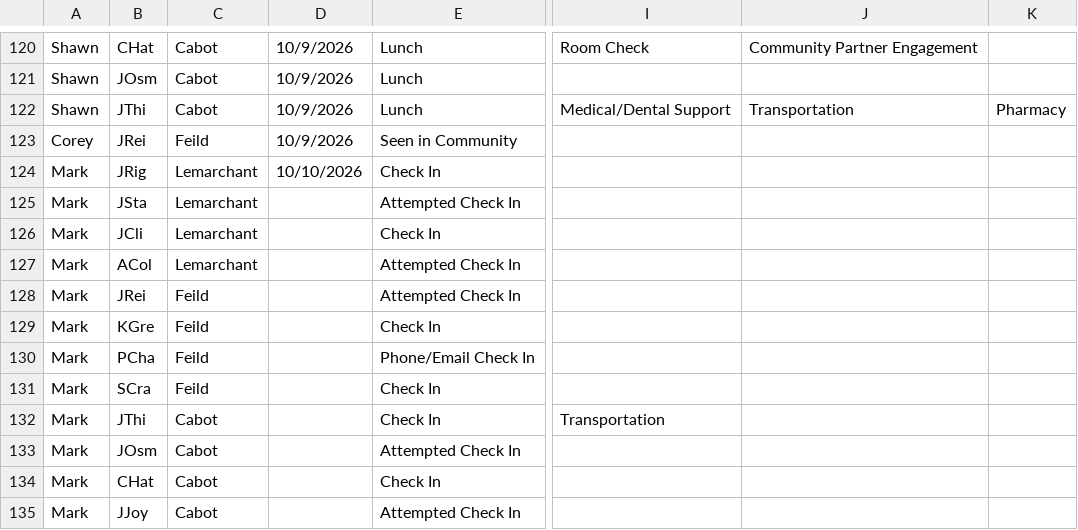
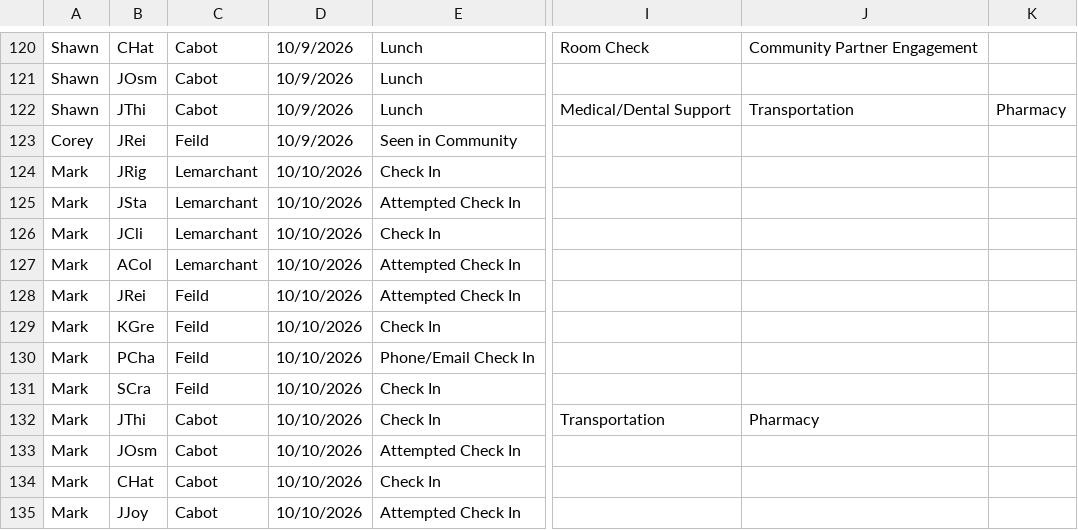
Before and after one commit to rcahill-code/homes-live, a CSV file: data/homes.csv, drawn as a sheet; only a part is shown, gaps mark what is left out; the diff names each change by its address in the sheet, - before the commit and + after, or states it on an @@ line.

```diff
--- a/data/homes.csv
+++ b/data/homes.csv
-D125:D135: (empty)
+D125:D135: 10/10/2026
-J132: (empty)
+J132: Pharmacy
```
